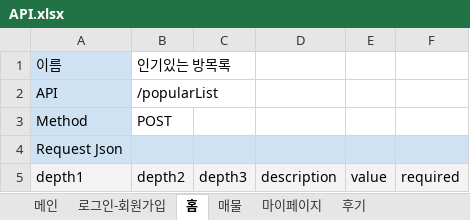
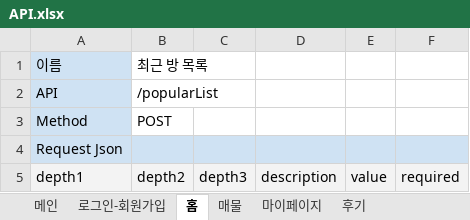
Before and after one commit to EtriProperty/Property, an Excel workbook: docs/API.xlsx, sheet 홈, drawn as a sheet; only a part is shown; values as stored, in another font and other column widths than the file's, no borders; the diff covers the shown part only; the diff names each change by its address in the sheet, - before the commit and + after, or states it on an @@ line.

```diff
--- a/docs/API.xlsx (sheet 홈)
+++ b/docs/API.xlsx (sheet 홈)
-B1: 인기있는 방목록
+B1: 최근 방 목록
```
Also changed, not shown: 11 added rows, 25 removed rows and 4 edited cells elsewhere in this sheet, sheet 메인, 47 other files.
